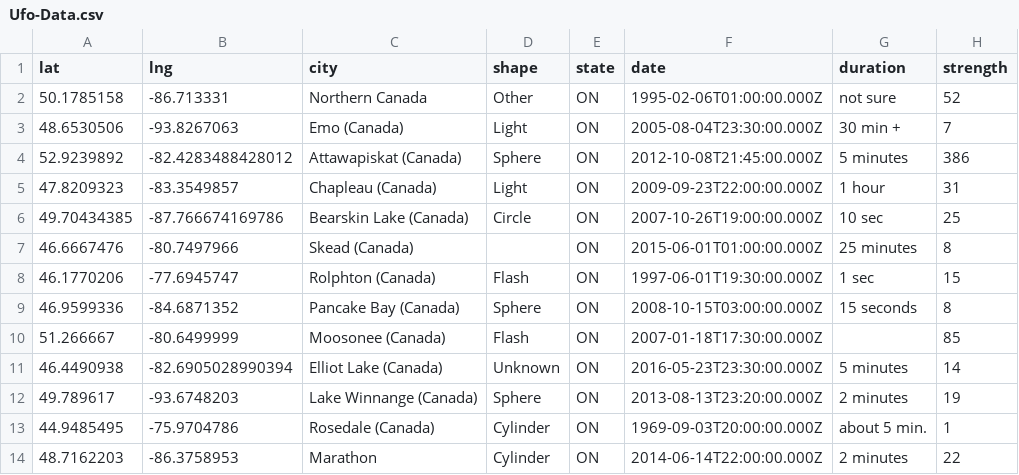
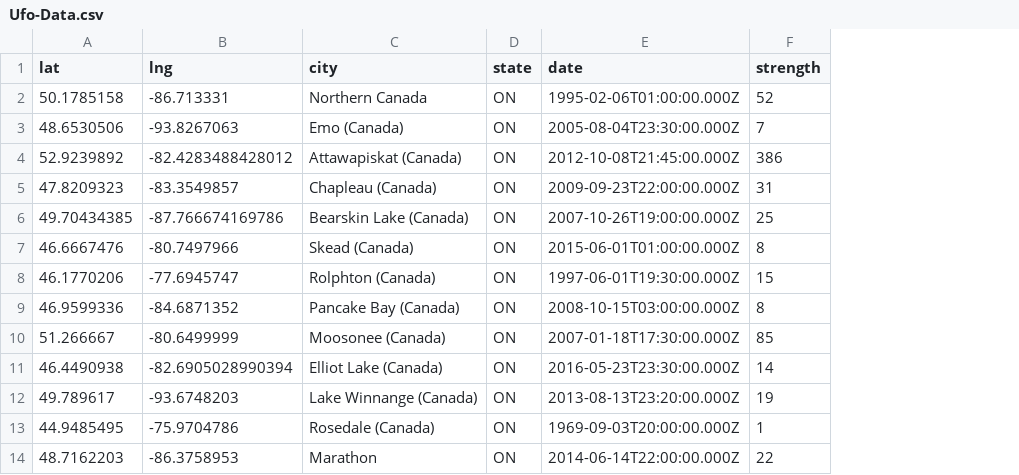
Before and after one commit to kanbhatia/Alien-Sightings-VS-Airplanes, a CSV file: CSV_files/Ufo-Data.csv, drawn as a sheet; only a part is shown; the diff names each change by its address in the sheet, - before the commit and + after, or states it on an @@ line.

Commit message:
cleaned up data

```diff
--- a/CSV_files/Ufo-Data.csv
+++ b/CSV_files/Ufo-Data.csv
-column D (shape), rows 2-14: Other | Light | Sphere | Light | Circle |  | Flash | Sphere | Flash | Unknown | Sphere | Cylinder | Cylinder
-column G (duration), rows 2-14: not sure | 30 min + | 5 minutes | 1 hour | 10 sec | 25 minutes | 1 sec | 15 seconds |  | 5 minutes | 2 minutes | about 5 min. | 2 minutes
```
Also changed, not shown: 2 other files.
